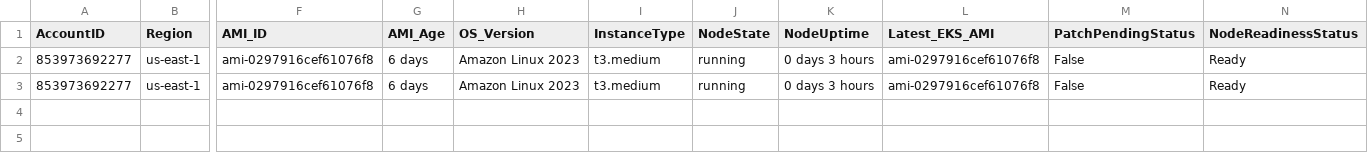
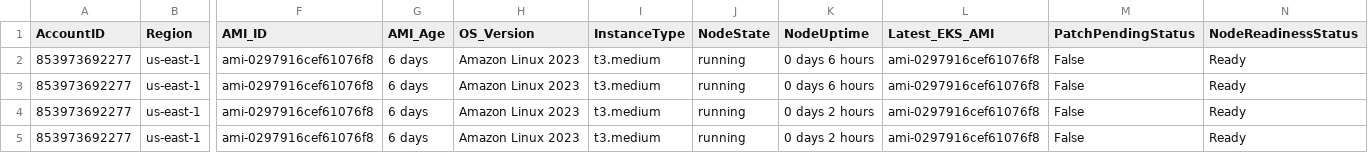
Before and after one commit to vigneshwaraprabu/quicksight-eks, a CSV file: output_sso.csv, drawn as a sheet; only a part is shown, gaps mark what is left out; rows hold the shown columns only; the diff names each change by its address in the sheet, - before the commit and + after, or states it on an @@ line.

```diff
--- a/output_sso.csv
+++ b/output_sso.csv
-K2:K3 (NodeUptime): 0 days 3 hours
+K2:K3 (NodeUptime): 0 days 6 hours
+row 4: 853973692277 | us-east-1 | ami-0297916cef61076f8 | 6 days | Amazon Linux 2023 | t3.medium | running | 0 days 2 hours | ami-0297916cef61076f8 | False | Ready
+row 5: 853973692277 | us-east-1 | ami-0297916cef61076f8 | 6 days | Amazon Linux 2023 | t3.medium | running | 0 days 2 hours | ami-0297916cef61076f8 | False | Ready
```
Also changed, not shown: 6 other files.
